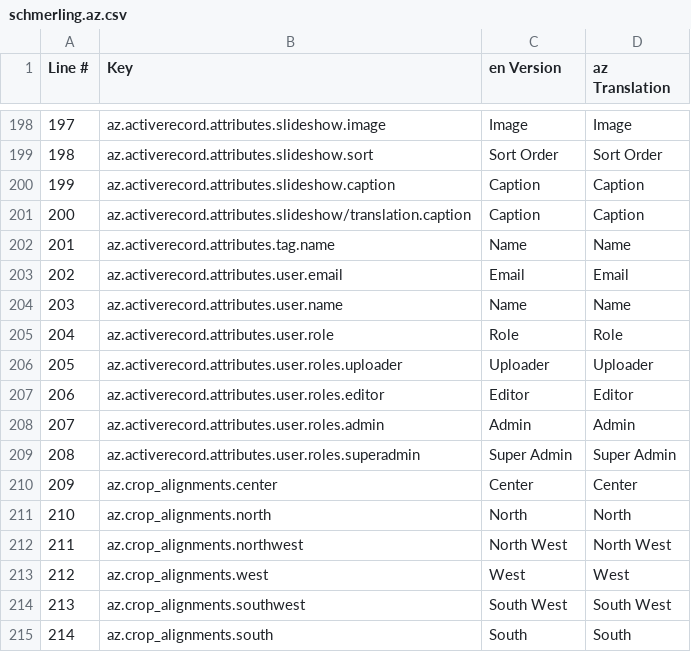
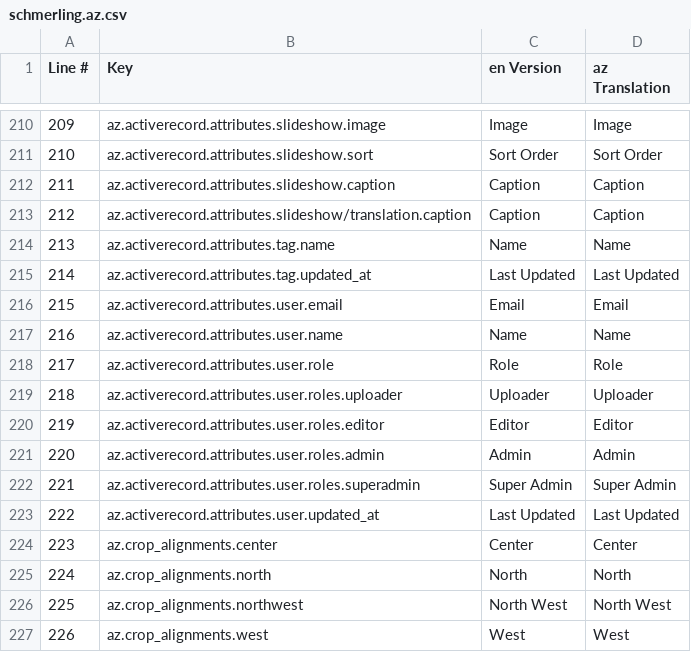
Before and after one commit to jasonaddie/Beyond-Caricature, a CSV file: config/translations/export/schmerling.az.csv, drawn as a sheet; only a part is shown, gaps mark what is left out; the shorter side is filled out with more unchanged rows; the diff covers the shown part only; the diff names each change by its address in the sheet, - before the commit and + after, or states it on an @@ line.

Commit message:
add last updated column to all admin list pages

```diff
--- a/config/translations/export/schmerling.az.csv
+++ b/config/translations/export/schmerling.az.csv
@@ column A (Line #) renumbered from row 49 down @@
+row 215: 214 | az.activerecord.attributes.tag.updated_at | Last Updated | Last Updated
+row 223: 222 | az.activerecord.attributes.user.updated_at | Last Updated | Last Updated
```
Also changed, not shown: 12 added rows elsewhere in this file, config/translations/export/schmerling.hy.csv, config/translations/export/schmerling.ka.csv, 19 other files.
